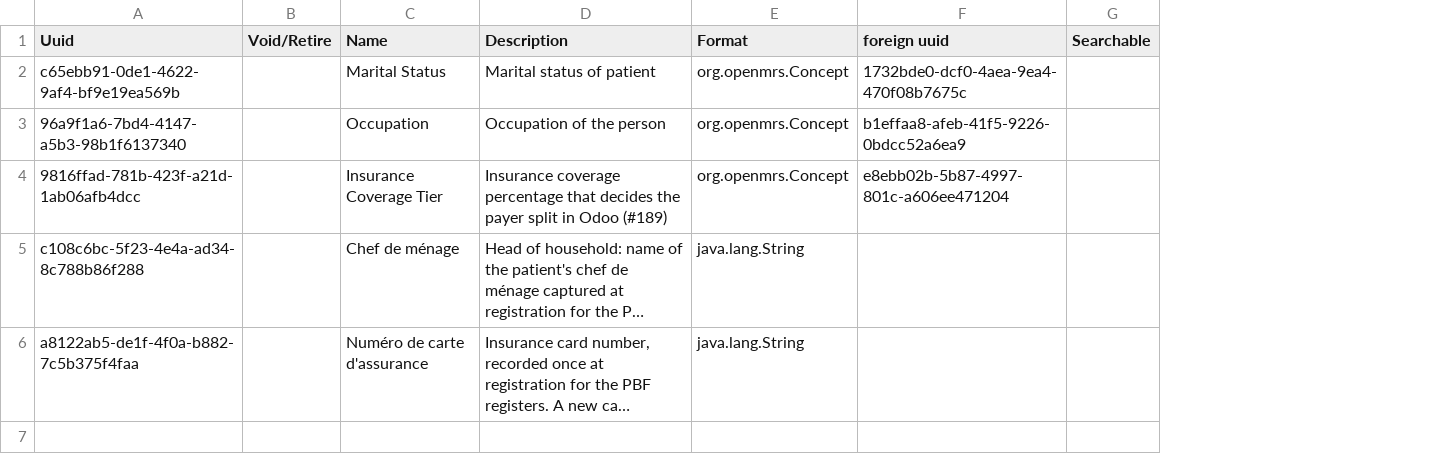
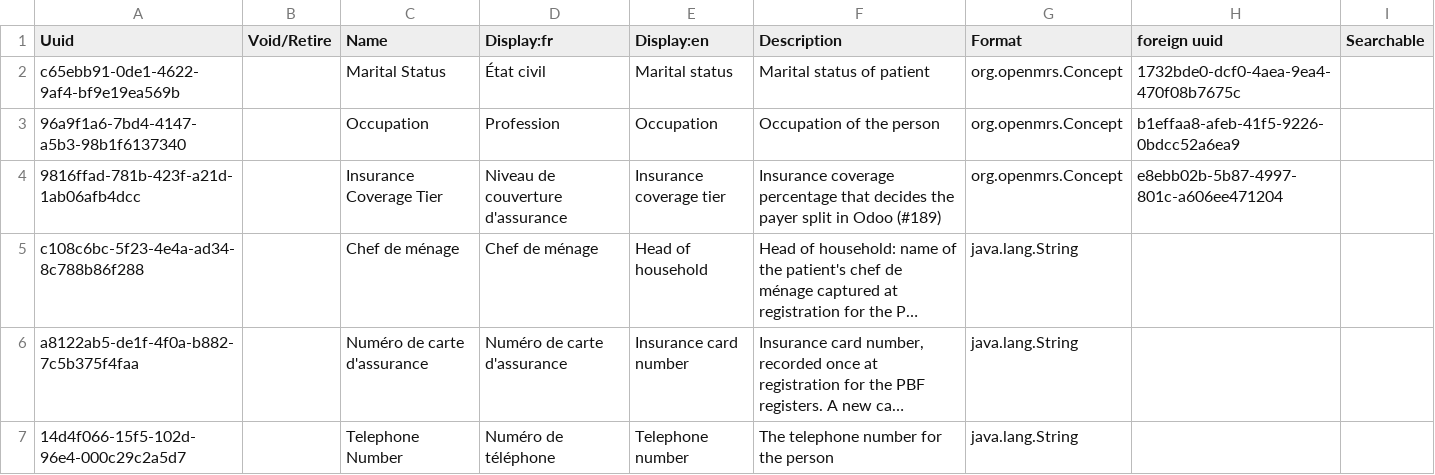
Before and after one commit to MadiroGlobalHealth/UVL-EMR, a CSV file: sites/mugamba/configs/openmrs/initializer_config/personattributetypes/mugamba_personattributetypes.csv, drawn as a sheet; long unchanged cells end in …; the diff names each change by its address in the sheet, - before the commit and + after, or states it on an @@ line.

```diff
--- a/sites/mugamba/configs/openmrs/initializer_config/personattributetypes/mugamba_personattributetypes.csv
+++ b/sites/mugamba/configs/openmrs/initializer_config/personattributetypes/mugamba_personattributetypes.csv
+column D (Display:fr), rows 2-6: État civil | Profession | Niveau de couverture d'assurance | Chef de ménage | Numéro de carte d'assurance
+column E (Display:en), rows 2-6: Marital status | Occupation | Insurance coverage tier | Head of household | Insurance card number
+row 7: 14d4f066-15f5-102d-96e4-000c29c2a5d7 |  | Telephone Number | Numéro de téléphone | Telephone number | The telephone number for the person | java.lang.String
```
Also changed, not shown: 3 other files.
